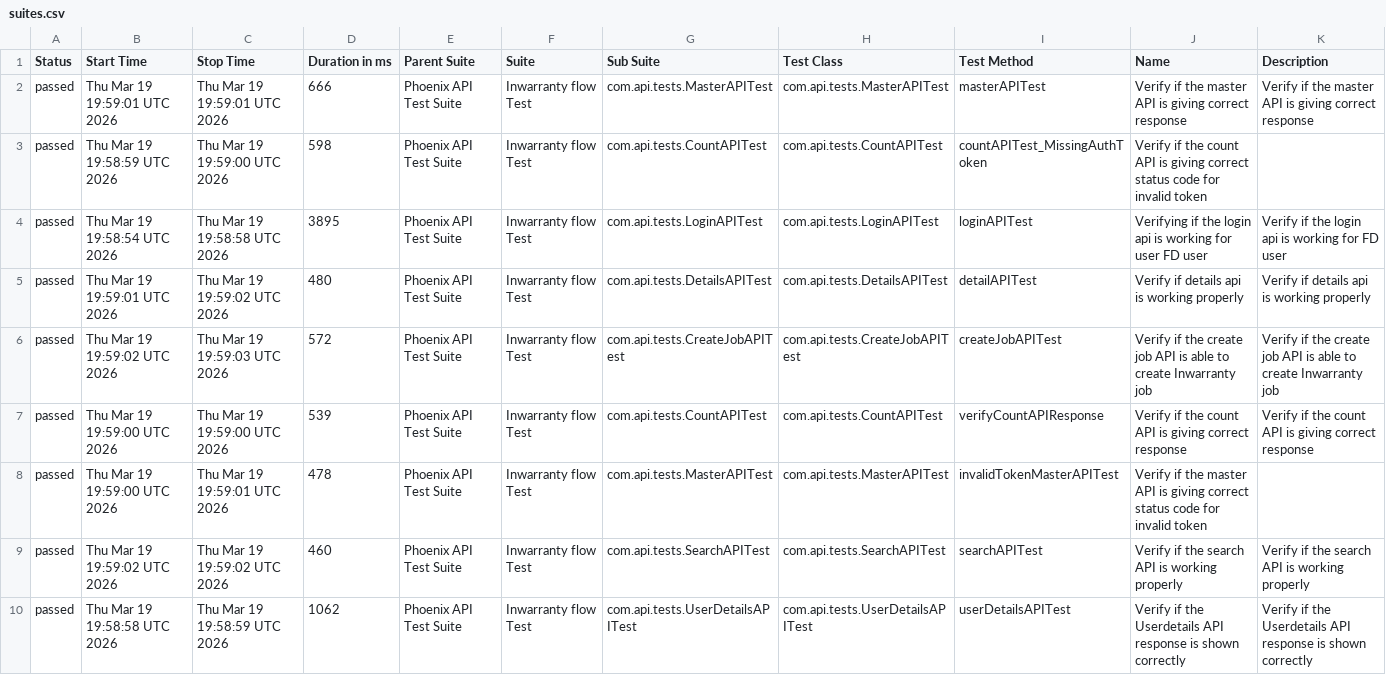
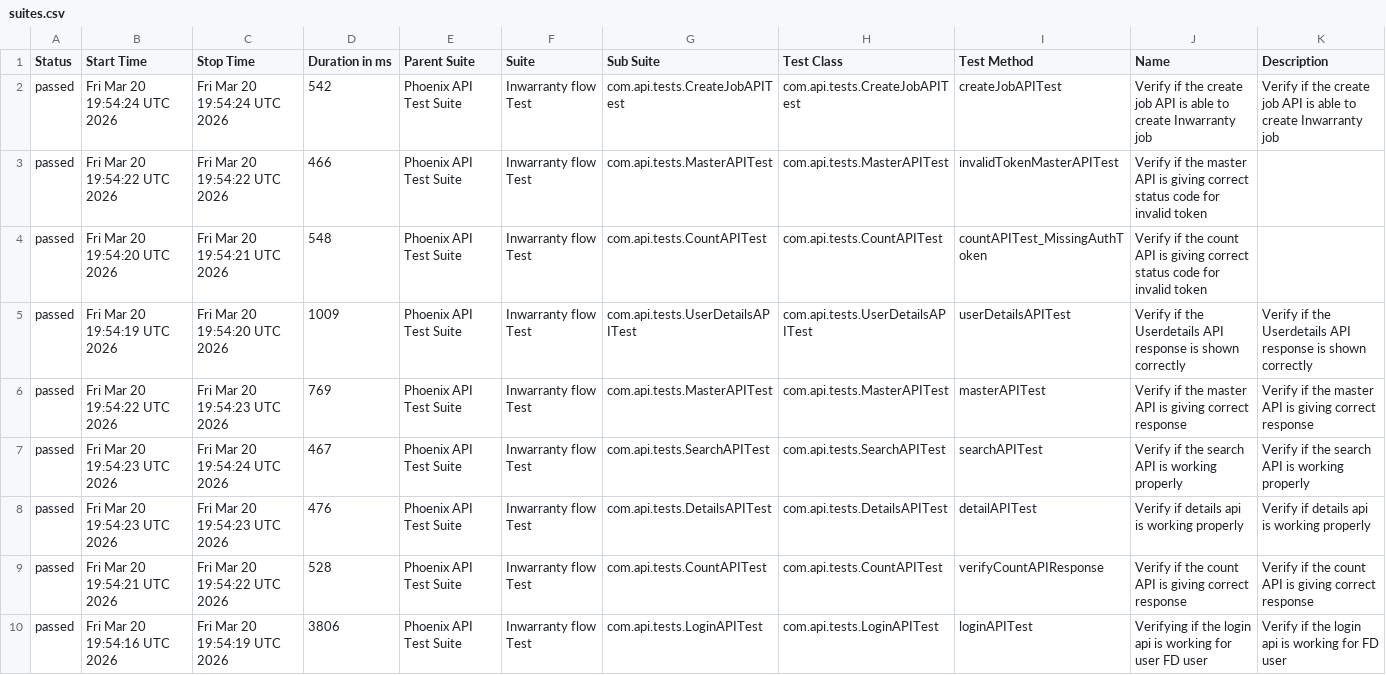
Before and after one commit to srinivaskinik/AutomationFramework-Phoenix-RestAssured, a CSV file: data/suites.csv, drawn as a sheet.

```diff
--- a/data/suites.csv
+++ b/data/suites.csv
@@ -1,10 +1,10 @@
 "Status","Start Time","Stop Time","Duration in ms","Parent Suite","Suite","Sub Suite","Test Class","Test Method","Name","Description"
-"passed","Thu Mar 19 19:59:01 UTC 2026","Thu Mar 19 19:59:01 UTC 2026","666","Phoenix API Test Suite","Inwarranty flow Test","com.api.tests.MasterAPITest","com.api.tests.MasterAPITest","masterAPITest","Verify if the master API is giving correct response","Verify if the master API is giving correct response"
-"passed","Thu Mar 19 19:58:59 UTC 2026","Thu Mar 19 19:59:00 UTC 2026","598","Phoenix API Test Suite","Inwarranty flow Test","com.api.tests.CountAPITest","com.api.tests.CountAPITest","countAPITest_MissingAuthToken","Verify if the count API is giving correct status code for invalid token",""
-"passed","Thu Mar 19 19:58:54 UTC 2026","Thu Mar 19 19:58:58 UTC 2026","3895","Phoenix API Test Suite","Inwarranty flow Test","com.api.tests.LoginAPITest","com.api.tests.LoginAPITest","loginAPITest","Verifying if the login api is working for user FD user","Verify if the login api is working for FD user"
-"passed","Thu Mar 19 19:59:01 UTC 2026","Thu Mar 19 19:59:02 UTC 2026","480","Phoenix API Test Suite","Inwarranty flow Test","com.api.tests.DetailsAPITest","com.api.tests.DetailsAPITest","detailAPITest","Verify if details api is working properly","Verify if details api is working properly"
-"passed","Thu Mar 19 19:59:02 UTC 2026","Thu Mar 19 19:59:03 UTC 2026","572","Phoenix API Test Suite","Inwarranty flow Test","com.api.tests.CreateJobAPITest","com.api.tests.CreateJobAPITest","createJobAPITest","Verify if the create job API is able to create Inwarranty job","Verify if the create job API is able to create Inwarranty job"
-"passed","Thu Mar 19 19:59:00 UTC 2026","Thu Mar 19 19:59:00 UTC 2026","539","Phoenix API Test Suite","Inwarranty flow Test","com.api.tests.CountAPITest","com.api.tests.CountAPITest","verifyCountAPIResponse","Verify if the count API is giving correct response","Verify if the count API is giving correct response"
-"passed","Thu Mar 19 19:59:00 UTC 2026","Thu Mar 19 19:59:01 UTC 2026","478","Phoenix API Test Suite","Inwarranty flow Test","com.api.tests.MasterAPITest","com.api.tests.MasterAPITest","invalidTokenMasterAPITest","Verify if the master API is giving correct status code for invalid token",""
-"passed","Thu Mar 19 19:59:02 UTC 2026","Thu Mar 19 19:59:02 UTC 2026","460","Phoenix API Test Suite","Inwarranty flow Test","com.api.tests.SearchAPITest","com.api.tests.SearchAPITest","searchAPITest","Verify if the search API is working properly","Verify if the search API is working properly"
-"passed","Thu Mar 19 19:58:58 UTC 2026","Thu Mar 19 19:58:59 UTC 2026","1062","Phoenix API Test Suite","Inwarranty flow Test","com.api.tests.UserDetailsAPITest","com.api.tests.UserDetailsAPITest","userDetailsAPITest","Verify if the Userdetails API response is shown correctly","Verify if the Userdetails API response is shown correctly"
+"passed","Fri Mar 20 19:54:24 UTC 2026","Fri Mar 20 19:54:24 UTC 2026","542","Phoenix API Test Suite","Inwarranty flow Test","com.api.tests.CreateJobAPITest","com.api.tests.CreateJobAPITest","createJobAPITest","Verify if the create job API is able to create Inwarranty job","Verify if the create job API is able to create Inwarranty job"
+"passed","Fri Mar 20 19:54:22 UTC 2026","Fri Mar 20 19:54:22 UTC 2026","466","Phoenix API Test Suite","Inwarranty flow Test","com.api.tests.MasterAPITest","com.api.tests.MasterAPITest","invalidTokenMasterAPITest","Verify if the master API is giving correct status code for invalid token",""
+"passed","Fri Mar 20 19:54:20 UTC 2026","Fri Mar 20 19:54:21 UTC 2026","548","Phoenix API Test Suite","Inwarranty flow Test","com.api.tests.CountAPITest","com.api.tests.CountAPITest","countAPITest_MissingAuthToken","Verify if the count API is giving correct status code for invalid token",""
+"passed","Fri Mar 20 19:54:19 UTC 2026","Fri Mar 20 19:54:20 UTC 2026","1009","Phoenix API Test Suite","Inwarranty flow Test","com.api.tests.UserDetailsAPITest","com.api.tests.UserDetailsAPITest","userDetailsAPITest","Verify if the Userdetails API response is shown correctly","Verify if the Userdetails API response is shown correctly"
+"passed","Fri Mar 20 19:54:22 UTC 2026","Fri Mar 20 19:54:23 UTC 2026","769","Phoenix API Test Suite","Inwarranty flow Test","com.api.tests.MasterAPITest","com.api.tests.MasterAPITest","masterAPITest","Verify if the master API is giving correct response","Verify if the master API is giving correct response"
+"passed","Fri Mar 20 19:54:23 UTC 2026","Fri Mar 20 19:54:24 UTC 2026","467","Phoenix API Test Suite","Inwarranty flow Test","com.api.tests.SearchAPITest","com.api.tests.SearchAPITest","searchAPITest","Verify if the search API is working properly","Verify if the search API is working properly"
+"passed","Fri Mar 20 19:54:23 UTC 2026","Fri Mar 20 19:54:23 UTC 2026","476","Phoenix API Test Suite","Inwarranty flow Test","com.api.tests.DetailsAPITest","com.api.tests.DetailsAPITest","detailAPITest","Verify if details api is working properly","Verify if details api is working properly"
+"passed","Fri Mar 20 19:54:21 UTC 2026","Fri Mar 20 19:54:22 UTC 2026","528","Phoenix API Test Suite","Inwarranty flow Test","com.api.tests.CountAPITest","com.api.tests.CountAPITest","verifyCountAPIResponse","Verify if the count API is giving correct response","Verify if the count API is giving correct response"
+"passed","Fri Mar 20 19:54:16 UTC 2026","Fri Mar 20 19:54:19 UTC 2026","3806","Phoenix API Test Suite","Inwarranty flow Test","com.api.tests.LoginAPITest","com.api.tests.LoginAPITest","loginAPITest","Verifying if the login api is working for user FD user","Verify if the login api is working for FD user"
```
Also changed, not shown: data/behaviors.csv, 56 other files.
